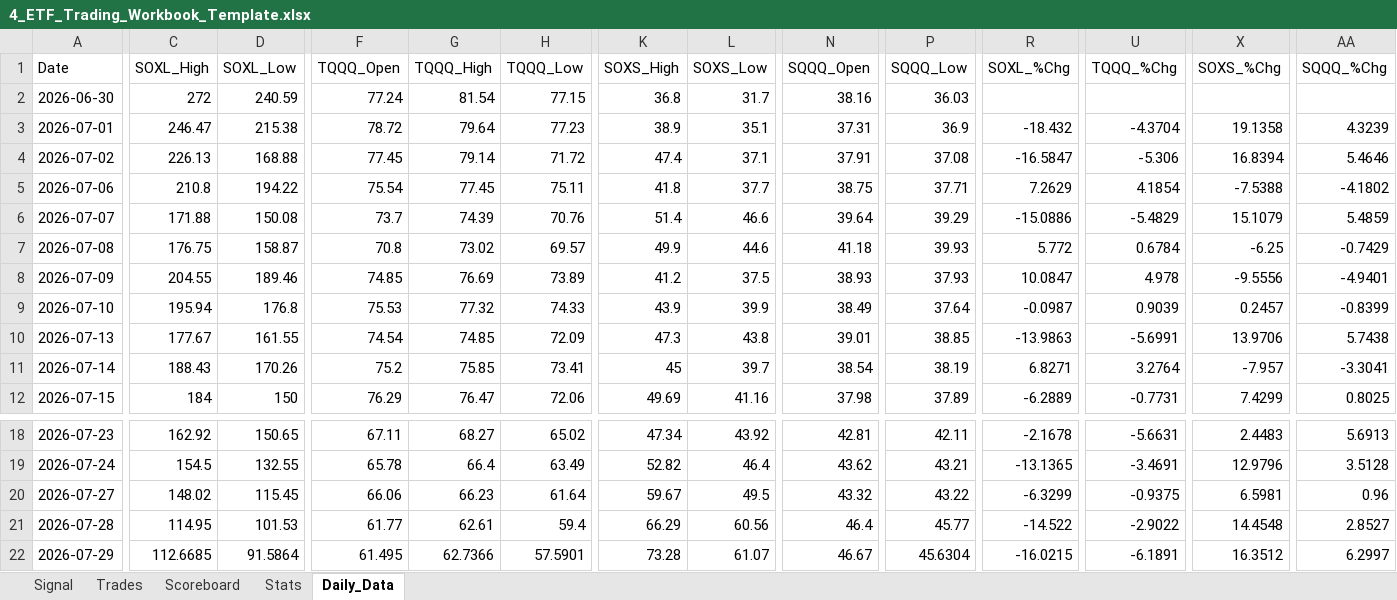
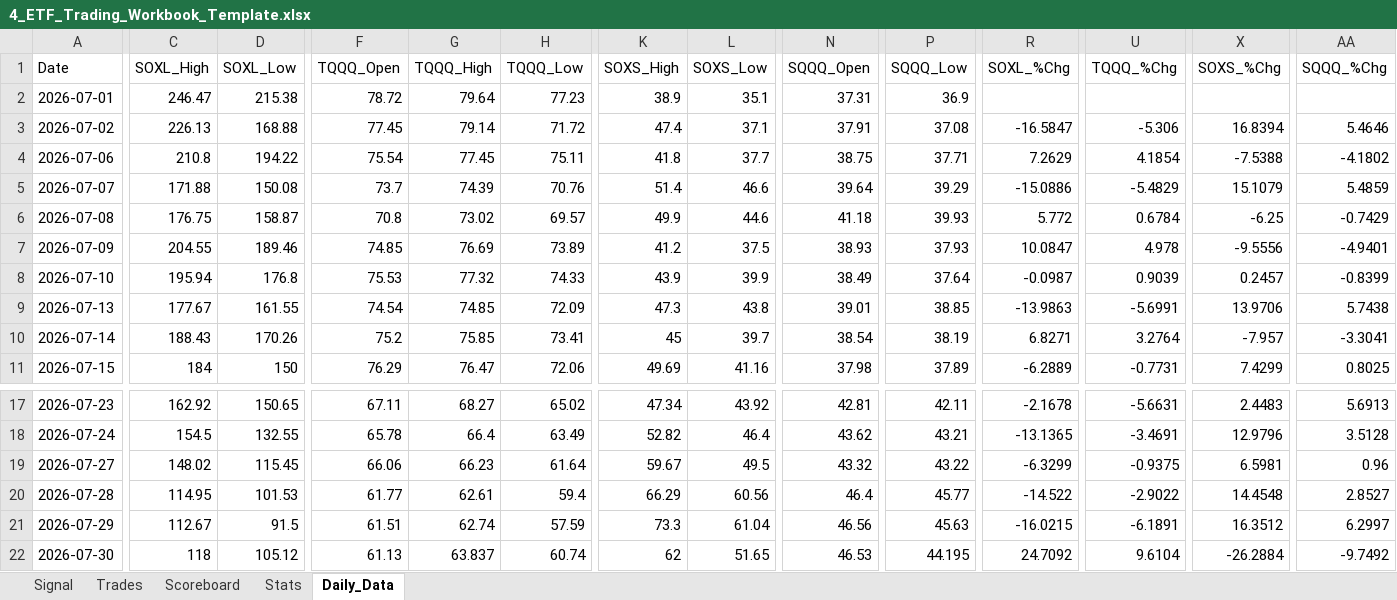
Before and after one commit to mrpink970/4-etf-trading-plan, an Excel workbook: 4_ETF_Trading_Workbook_Template.xlsx, sheet Daily_Data, drawn as a sheet; only a part is shown, gaps mark what is left out; values as stored, in another font and other column widths than the file's, no borders; removed rows and columns are numbered as before the commit, all else as after; rows hold the shown columns only; the diff covers the shown part only; the diff names each change by its address in the sheet, - before the commit and + after, or states it on an @@ line.

```diff
--- a/4_ETF_Trading_Workbook_Template.xlsx (sheet Daily_Data)
+++ b/4_ETF_Trading_Workbook_Template.xlsx (sheet Daily_Data)
-row 2: 2026-06-30 | 272 | 240.59 | 77.24 | 81.54 | 77.15 | 36.8 | 31.7 | 38.16 | 36.03
-R2 (SOXL_%Chg): -18.432
+R2 (SOXL_%Chg): (empty)
-U2 (TQQQ_%Chg): -4.3704
+U2 (TQQQ_%Chg): (empty)
-X2 (SOXS_%Chg): 19.1358
+X2 (SOXS_%Chg): (empty)
-AA2 (SQQQ_%Chg): 4.3239
+AA2 (SQQQ_%Chg): (empty)
-C21 (SOXL_High): 112.6685
+C21 (SOXL_High): 112.67
-D21 (SOXL_Low): 91.5864
+D21 (SOXL_Low): 91.5
-F21 (TQQQ_Open): 61.495
+F21 (TQQQ_Open): 61.51
-G21 (TQQQ_High): 62.7366
+G21 (TQQQ_High): 62.74
-H21 (TQQQ_Low): 57.5901
+H21 (TQQQ_Low): 57.59
-K21 (SOXS_High): 73.28
+K21 (SOXS_High): 73.3
-L21 (SOXS_Low): 61.07
+L21 (SOXS_Low): 61.04
-N21 (SQQQ_Open): 46.67
+N21 (SQQQ_Open): 46.56
-P21 (SQQQ_Low): 45.6304
+P21 (SQQQ_Low): 45.63
+row 22: 2026-07-30 | 118 | 105.12 | 61.13 | 63.837 | 60.74 | 62 | 51.65 | 46.53 | 44.195 | 24.7092 | 9.6104 | -26.2884 | -9.7492
```
Also changed, not shown: 8 edited cells elsewhere in this sheet, sheet Signal.
